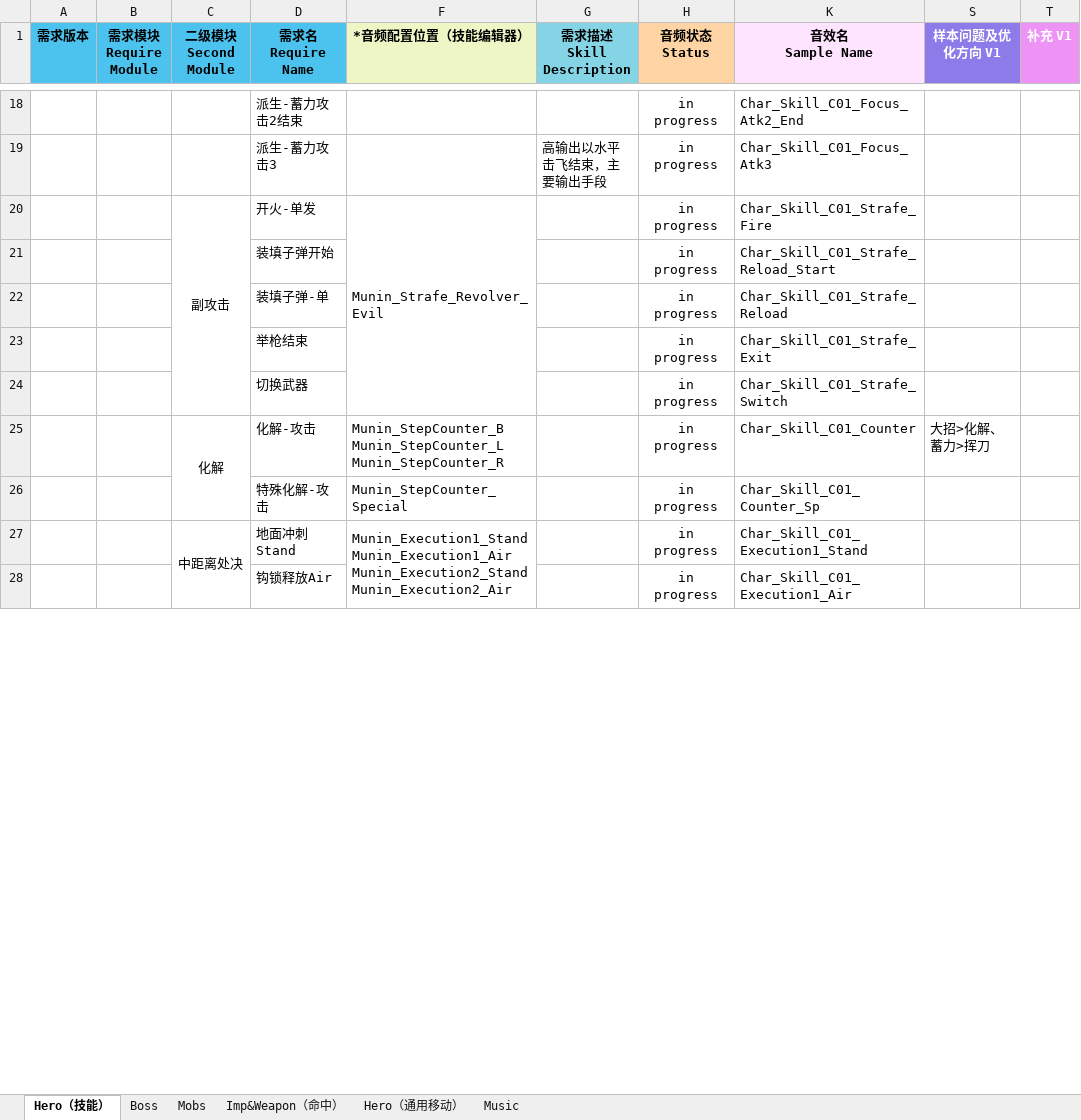
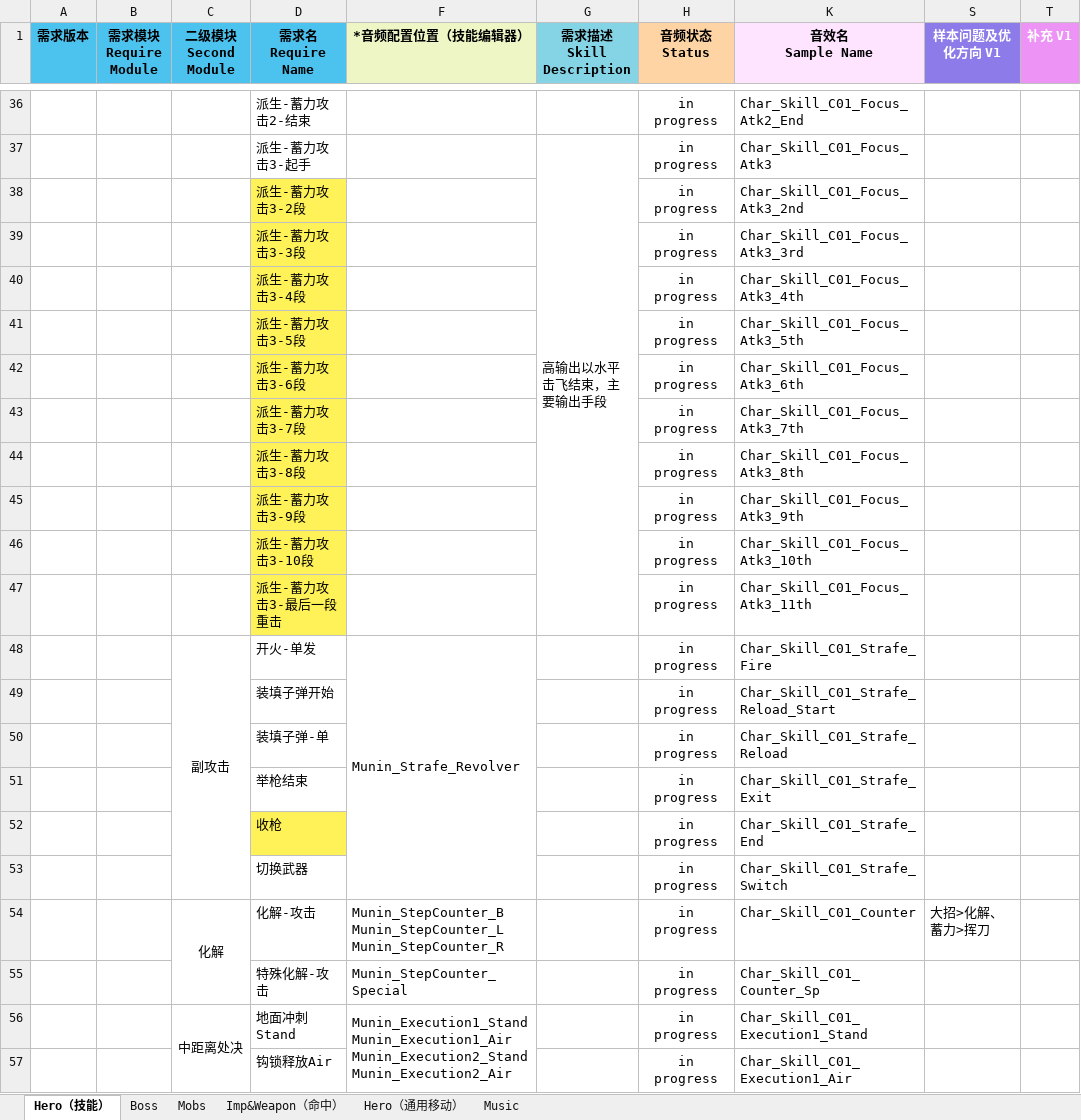
Before and after one commit to ayahuasca09/ayahuasca, an Excel workbook: files/媒体资源占位生成/SilverPalace战斗音频需求资源管理表 .xlsx, sheet Hero（技能）, drawn as a sheet; only a part is shown, gaps mark what is left out; values as stored, in another font and other column widths than the file's, no borders; addresses are those after the commit; the diff covers the shown part only; the diff names each change by its address in the sheet, - before the commit and + after, or states it on an @@ line.

```diff
--- a/files/媒体资源占位生成/SilverPalace战斗音频需求资源管理表 .xlsx (sheet Hero（技能）)
+++ b/files/媒体资源占位生成/SilverPalace战斗音频需求资源管理表 .xlsx (sheet Hero（技能）)
-D36 (需求名 Require Name): 派生-蓄力攻击2结束
+D36 (需求名 Require Name): 派生-蓄力攻击2-结束
-D37 (需求名 Require Name): 派生-蓄力攻击3
+D37 (需求名 Require Name): 派生-蓄力攻击3-起手
+G37:G47 merged
+row 38:  |  |  | 派生-蓄力攻击3-2段 |  |  | in progress | Char_Skill_C01_Focus_Atk3_2nd
+row 39:  |  |  | 派生-蓄力攻击3-3段 |  |  | in progress | Char_Skill_C01_Focus_Atk3_3rd
+row 40:  |  |  | 派生-蓄力攻击3-4段 |  |  | in progress | Char_Skill_C01_Focus_Atk3_4th
+row 41:  |  |  | 派生-蓄力攻击3-5段 |  |  | in progress | Char_Skill_C01_Focus_Atk3_5th
+row 42:  |  |  | 派生-蓄力攻击3-6段 |  |  | in progress | Char_Skill_C01_Focus_Atk3_6th
+row 43:  |  |  | 派生-蓄力攻击3-7段 |  |  | in progress | Char_Skill_C01_Focus_Atk3_7th
+row 44:  |  |  | 派生-蓄力攻击3-8段 |  |  | in progress | Char_Skill_C01_Focus_Atk3_8th
+row 45:  |  |  | 派生-蓄力攻击3-9段 |  |  | in progress | Char_Skill_C01_Focus_Atk3_9th
+row 46:  |  |  | 派生-蓄力攻击3-10段 |  |  | in progress | Char_Skill_C01_Focus_Atk3_10th
+row 47:  |  |  | 派生-蓄力攻击3-最后一段重击 |  |  | in progress | Char_Skill_C01_Focus_Atk3_11th
-F48 (*音频配置位置（技能编辑器）): Munin_Strafe_Revolver_Evil
+F48 (*音频配置位置（技能编辑器）): Munin_Strafe_Revolver
+row 52:  |  |  | 收枪 |  |  | in progress | Char_Skill_C01_Strafe_End
```
Also changed, not shown: 18 added rows, 2 edited cells and merged cells elsewhere in this sheet, files/媒体资源占位生成/SilverPalace语音资源管理表.xlsx, files/媒体资源占位生成/SilverPalace音频需求资源管理表.xlsx, 3 other files.
